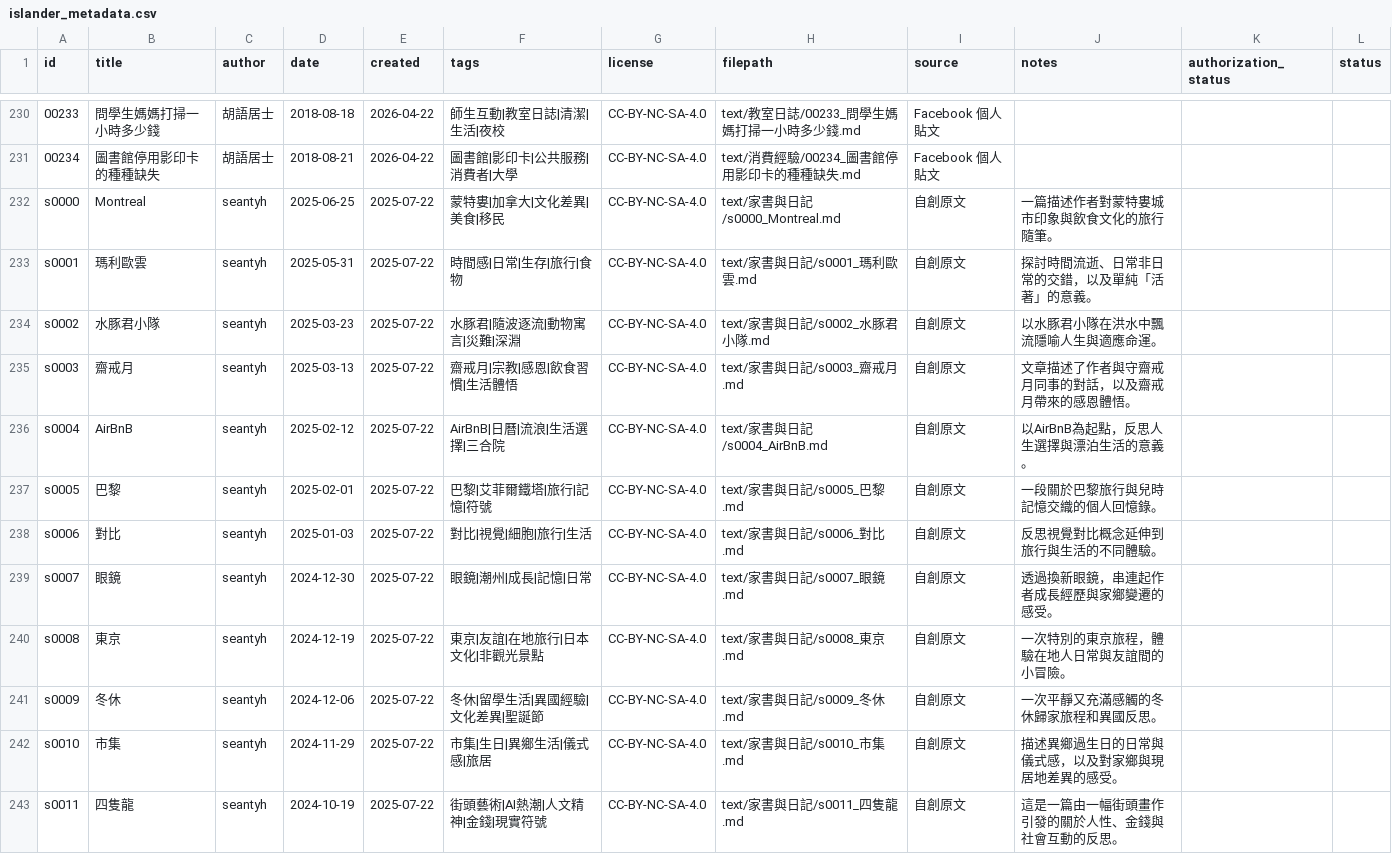
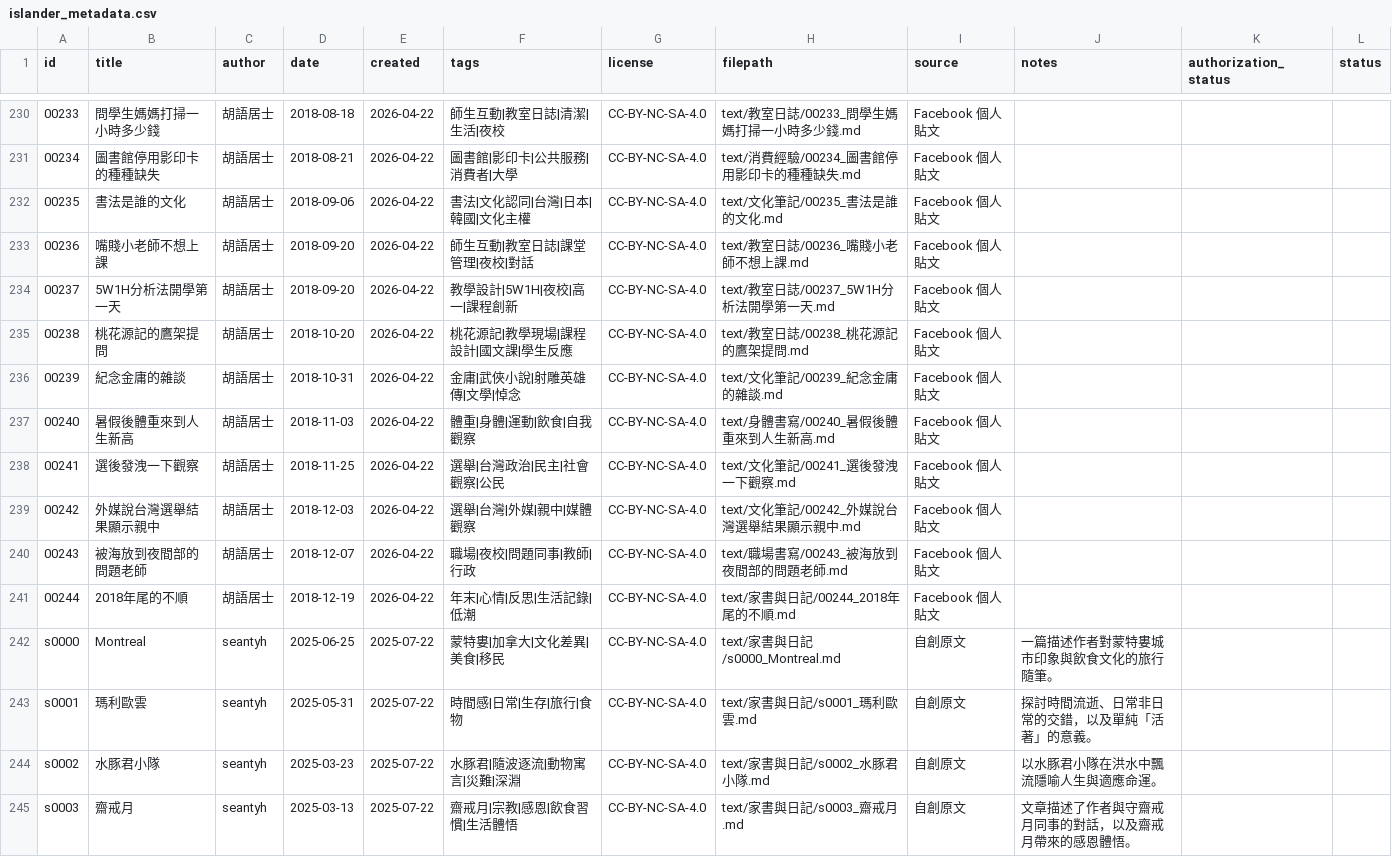
Before and after one commit to islander-database/islander-corpus, a CSV file: metadata/islander_metadata.csv, drawn as a sheet; only a part is shown, gaps mark what is left out; the shorter side is filled out with more unchanged rows; the diff names each change by its address in the sheet, - before the commit and + after, or states it on an @@ line.

```diff
--- a/metadata/islander_metadata.csv
+++ b/metadata/islander_metadata.csv
+row 232: 00235 | 書法是誰的文化 | 胡語居士 | 2018-09-06 | 2026-04-22 | 書法|文化認同|台灣|日本|韓國|文化主權 | CC-BY-NC-SA-4.0 | text/文化筆記/00235_書法是誰的文化.md | Facebook 個人貼文
+row 233: 00236 | 嘴賤小老師不想上課 | 胡語居士 | 2018-09-20 | 2026-04-22 | 師生互動|教室日誌|課堂管理|夜校|對話 | CC-BY-NC-SA-4.0 | text/教室日誌/00236_嘴賤小老師不想上課.md | Facebook 個人貼文
+row 234: 00237 | 5W1H分析法開學第一天 | 胡語居士 | 2018-09-20 | 2026-04-22 | 教學設計|5W1H|夜校|高一|課程創新 | CC-BY-NC-SA-4.0 | text/教室日誌/00237_5W1H分析法開學第一天.md | Facebook 個人貼文
+row 235: 00238 | 桃花源記的鷹架提問 | 胡語居士 | 2018-10-20 | 2026-04-22 | 桃花源記|教學現場|課程設計|國文課|學生反應 | CC-BY-NC-SA-4.0 | text/教室日誌/00238_桃花源記的鷹架提問.md | Facebook 個人貼文
+row 236: 00239 | 紀念金庸的雜談 | 胡語居士 | 2018-10-31 | 2026-04-22 | 金庸|武俠小說|射雕英雄傳|文學|悼念 | CC-BY-NC-SA-4.0 | text/文化筆記/00239_紀念金庸的雜談.md | Facebook 個人貼文
+row 237: 00240 | 暑假後體重來到人生新高 | 胡語居士 | 2018-11-03 | 2026-04-22 | 體重|身體|運動|飲食|自我觀察 | CC-BY-NC-SA-4.0 | text/身體書寫/00240_暑假後體重來到人生新高.md | Facebook 個人貼文
+row 238: 00241 | 選後發洩一下觀察 | 胡語居士 | 2018-11-25 | 2026-04-22 | 選舉|台灣政治|民主|社會觀察|公民 | CC-BY-NC-SA-4.0 | text/文化筆記/00241_選後發洩一下觀察.md | Facebook 個人貼文
+row 239: 00242 | 外媒說台灣選舉結果顯示親中 | 胡語居士 | 2018-12-03 | 2026-04-22 | 選舉|台灣|外媒|親中|媒體觀察 | CC-BY-NC-SA-4.0 | text/文化筆記/00242_外媒說台灣選舉結果顯示親中.md | Facebook 個人貼文
+row 240: 00243 | 被海放到夜間部的問題老師 | 胡語居士 | 2018-12-07 | 2026-04-22 | 職場|夜校|問題同事|教師|行政 | CC-BY-NC-SA-4.0 | text/職場書寫/00243_被海放到夜間部的問題老師.md | Facebook 個人貼文
+row 241: 00244 | 2018年尾的不順 | 胡語居士 | 2018-12-19 | 2026-04-22 | 年末|心情|反思|生活記錄|低潮 | CC-BY-NC-SA-4.0 | text/家書與日記/00244_2018年尾的不順.md | Facebook 個人貼文
```
Also changed, not shown: 11 other files.
